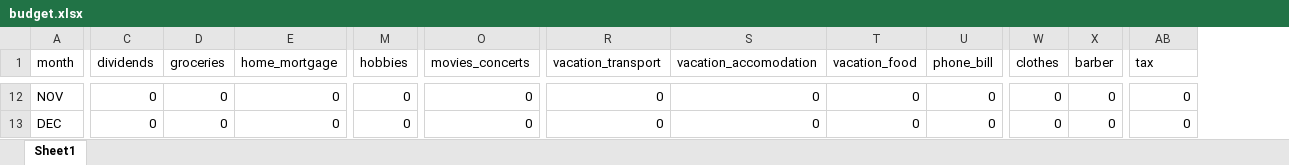
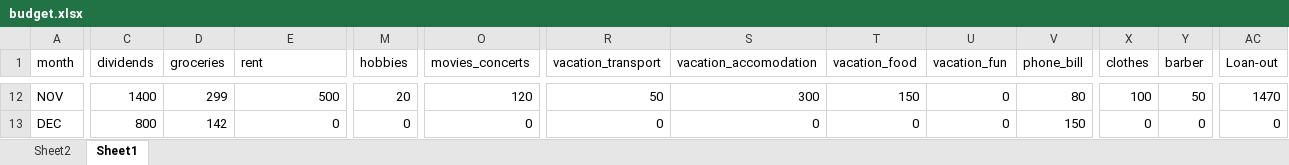
Before and after one commit to bayankhosi/BudgetApp, an Excel workbook: Files/budget.xlsx, sheet Sheet1, drawn as a sheet; only a part is shown, gaps mark what is left out; values as stored, in another font and other column widths than the file's, no borders; addresses are those after the commit; the diff covers the shown part only; the diff names each change by its address in the sheet, - before the commit and + after, or states it on an @@ line.

```diff
--- a/Files/budget.xlsx (sheet Sheet1)
+++ b/Files/budget.xlsx (sheet Sheet1)
+sheet tab: Sheet2
+column U (vacation_fun), rows 12-13: 0 | 0
-E1: home_mortgage
+E1: rent
-AC1: tax
+AC1: Loan-out
-C12 (dividends): 0
+C12 (dividends): 1400
-D12 (groceries): 0
+D12 (groceries): 299
-E12 (rent): 0
+E12 (rent): 500
-M12 (hobbies): 0
+M12 (hobbies): 20
-O12 (movies_concerts): 0
+O12 (movies_concerts): 120
-R12 (vacation_transport): 0
+R12 (vacation_transport): 50
-S12 (vacation_accomodation): 0
+S12 (vacation_accomodation): 300
-T12 (vacation_food): 0
+T12 (vacation_food): 150
-V12 (phone_bill): 0
+V12 (phone_bill): 80
-X12 (clothes): 0
+X12 (clothes): 100
-Y12 (barber): 0
+Y12 (barber): 50
-AC12 (Loan-out): 0
+AC12 (Loan-out): 1470
-C13 (dividends): 0
+C13 (dividends): 800
-D13 (groceries): 0
+D13 (groceries): 142
-V13 (phone_bill): 0
+V13 (phone_bill): 150
```
Also changed, not shown: 27 edited cells elsewhere in this sheet, 3 other files.
